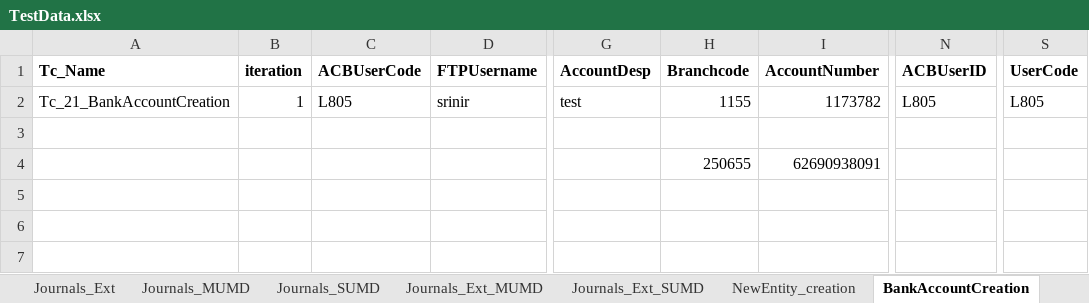
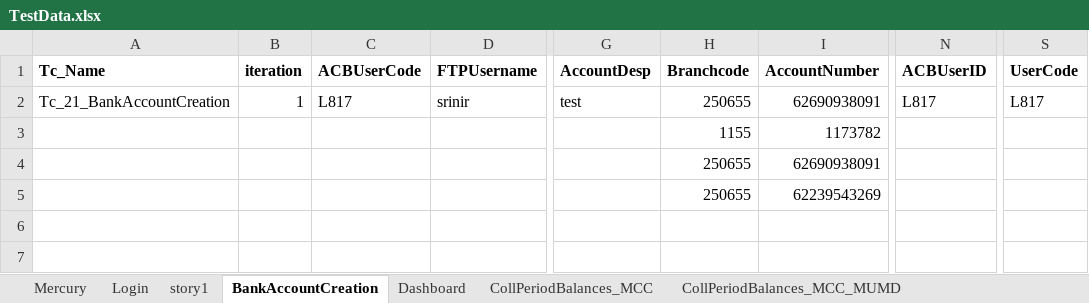
Before and after one commit to srinir123/Xcelerate, an Excel workbook: Test data/TestData.xlsx, sheet BankAccountCreation, drawn as a sheet; only a part is shown, gaps mark what is left out; values as stored, in another font and other column widths than the file's, no borders; the diff names each change by its address in the sheet, - before the commit and + after, or states it on an @@ line.

```diff
--- a/Test data/TestData.xlsx (sheet BankAccountCreation)
+++ b/Test data/TestData.xlsx (sheet BankAccountCreation)
-C2 (ACBUserCode): L805
+C2 (ACBUserCode): L817
-H2 (Branchcode): 1155
+H2 (Branchcode): 250655
-I2 (AccountNumber): 1173782
+I2 (AccountNumber): 62690938091
-N2 (ACBUserID): L805
+N2 (ACBUserID): L817
-S2 (UserCode): L805
+S2 (UserCode): L817
-H3 (Branchcode): (empty)
+H3 (Branchcode): 1155
-I3 (AccountNumber): (empty)
+I3 (AccountNumber): 1173782
-H5 (Branchcode): (empty)
+H5 (Branchcode): 250655
-I5 (AccountNumber): (empty)
+I5 (AccountNumber): 62239543269
```
Also changed, not shown: sheet story1, sheet Login, other sheet tabs, 54 other files.
